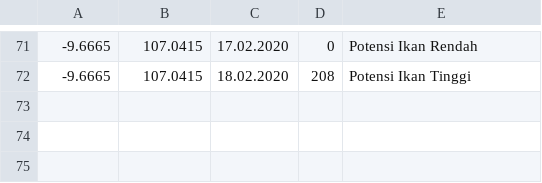
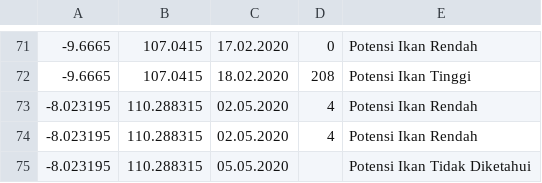
Before and after one commit to yogaswara82/GroundCtrl, a CSV file: pengujian kloro.csv, drawn as a sheet; only a part is shown, gaps mark what is left out; the diff names each change by its address in the sheet, - before the commit and + after, or states it on an @@ line.

```diff
--- a/pengujian kloro.csv
+++ b/pengujian kloro.csv
+row 73: -8.023195 | 110.288315 | 02.05.2020 | 4 | Potensi Ikan Rendah
+row 74: -8.023195 | 110.288315 | 02.05.2020 | 4 | Potensi Ikan Rendah
+row 75: -8.023195 | 110.288315 | 05.05.2020 |  | Potensi Ikan Tidak Diketahui
```
Also changed, not shown: 1 other file.
